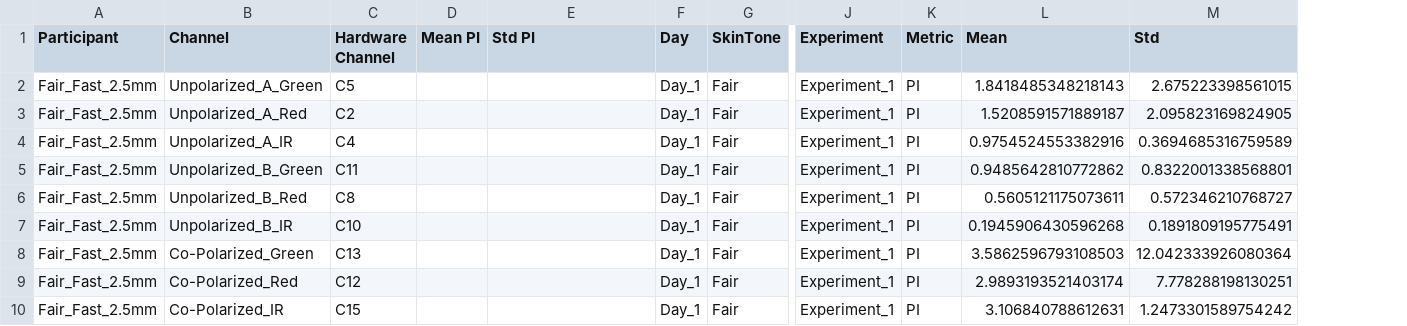
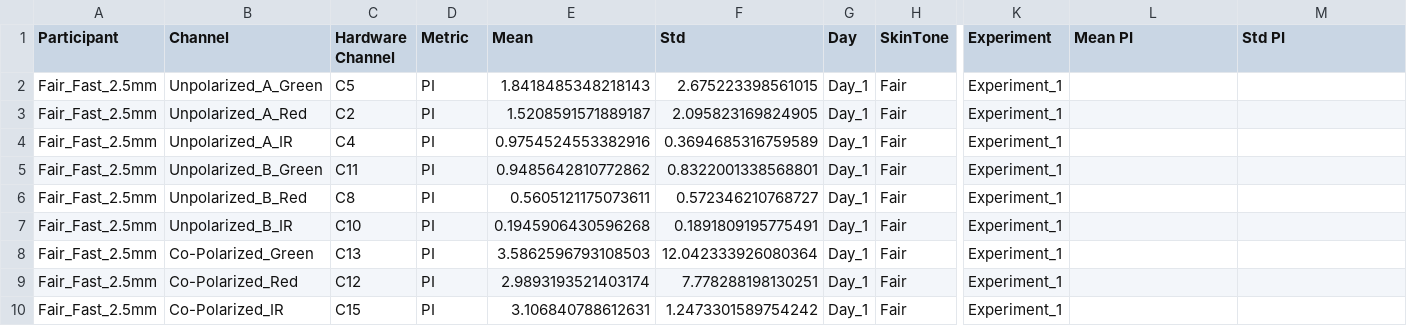
Before and after one commit to gcantera5/PROBE-Lab, a CSV file: FIU_Cleaned_Data/Day_1/Fair/Experiment_1/summary.csv, drawn as a sheet; only a part is shown, gaps mark what is left out; removed rows and columns are numbered as before the commit, all else as after; the diff covers the shown part only; the diff names each change by its address in the sheet, - before the commit and + after, or states it on an @@ line.

```diff
--- a/FIU_Cleaned_Data/Day_1/Fair/Experiment_1/summary.csv
+++ b/FIU_Cleaned_Data/Day_1/Fair/Experiment_1/summary.csv
+column F (Std), rows 2-10: 2.675223398561015 | 2.095823169824905 | 0.3694685316759589 | 0.8322001338568801 | 0.572346210768727 | 0.1891809195775491 | 12.042333926080364 | 7.778288198130251 | 1.2473301589754242
-column K (Metric), rows 2-10: all PI
-D1: Mean PI
+D1: Metric
-E1: Std PI
+E1: Mean
-L1: Mean
+L1: Mean PI
-M1: Std
+M1: Std PI
-D2:D10 (Metric): (empty)
+D2:D10 (Metric): PI
-E2 (Mean): (empty)
+E2 (Mean): 1.8418485348218143
-L2 (Mean PI): 1.8418485348218143
+L2 (Mean PI): (empty)
-M2 (Std PI): 2.675223398561015
+M2 (Std PI): (empty)
-E3 (Mean): (empty)
+E3 (Mean): 1.5208591571889187
-L3 (Mean PI): 1.5208591571889187
+L3 (Mean PI): (empty)
-M3 (Std PI): 2.095823169824905
+M3 (Std PI): (empty)
-E4 (Mean): (empty)
+E4 (Mean): 0.9754524553382916
-L4 (Mean PI): 0.9754524553382916
+L4 (Mean PI): (empty)
-M4 (Std PI): 0.3694685316759589
+M4 (Std PI): (empty)
-E5 (Mean): (empty)
+E5 (Mean): 0.9485642810772862
-L5 (Mean PI): 0.9485642810772862
+L5 (Mean PI): (empty)
-M5 (Std PI): 0.8322001338568801
+M5 (Std PI): (empty)
-E6 (Mean): (empty)
+E6 (Mean): 0.5605121175073611
-L6 (Mean PI): 0.5605121175073611
+L6 (Mean PI): (empty)
-M6 (Std PI): 0.572346210768727
+M6 (Std PI): (empty)
-E7 (Mean): (empty)
+E7 (Mean): 0.1945906430596268
-L7 (Mean PI): 0.1945906430596268
+L7 (Mean PI): (empty)
-M7 (Std PI): 0.1891809195775491
+M7 (Std PI): (empty)
-E8 (Mean): (empty)
+E8 (Mean): 3.5862596793108503
-L8 (Mean PI): 3.5862596793108503
+L8 (Mean PI): (empty)
-M8 (Std PI): 12.042333926080364
+M8 (Std PI): (empty)
-E9 (Mean): (empty)
+E9 (Mean): 2.9893193521403174
-L9 (Mean PI): 2.9893193521403174
+L9 (Mean PI): (empty)
-M9 (Std PI): 7.778288198130251
+M9 (Std PI): (empty)
-E10 (Mean): (empty)
+E10 (Mean): 3.106840788612631
-L10 (Mean PI): 3.106840788612631
+L10 (Mean PI): (empty)
-M10 (Std PI): 1.2473301589754242
+M10 (Std PI): (empty)
```
Also changed, not shown: 108 edited cells elsewhere in this file, FIU_Cleaned_Data/Day_1/Fair/Experiment_2/summary.csv, FIU_Cleaned_Data/Day_2/Dark/Experiment_2/summary.csv, 18 other files.
